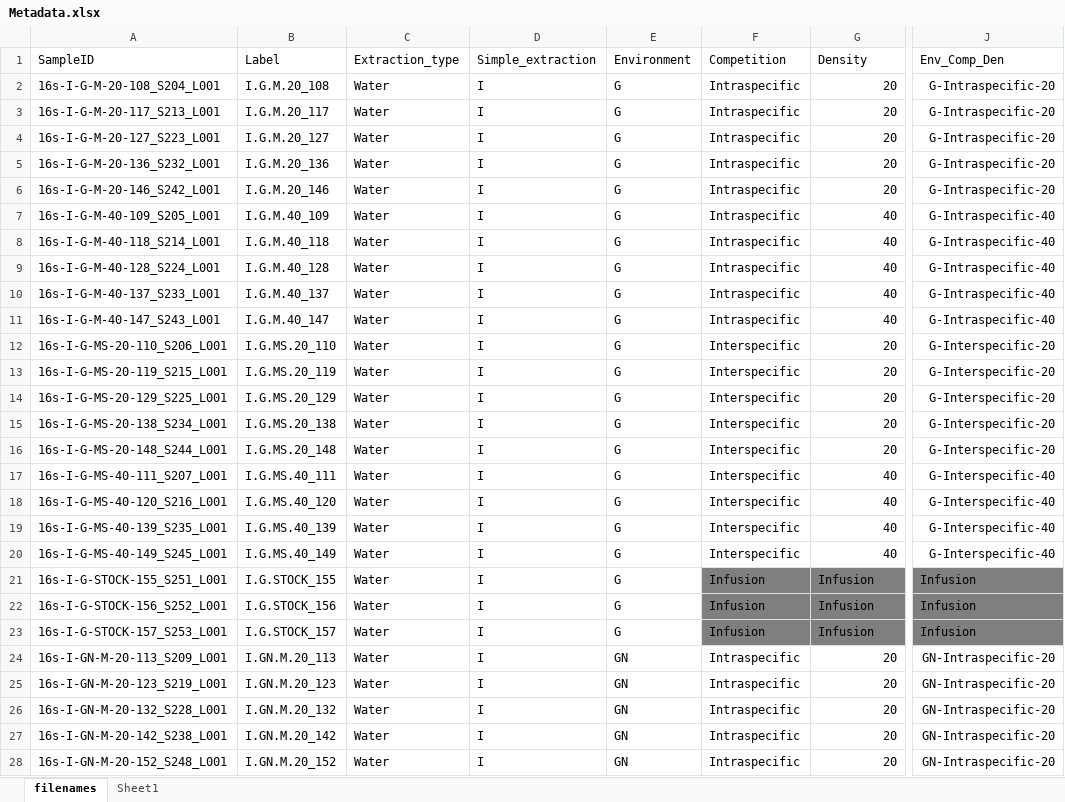
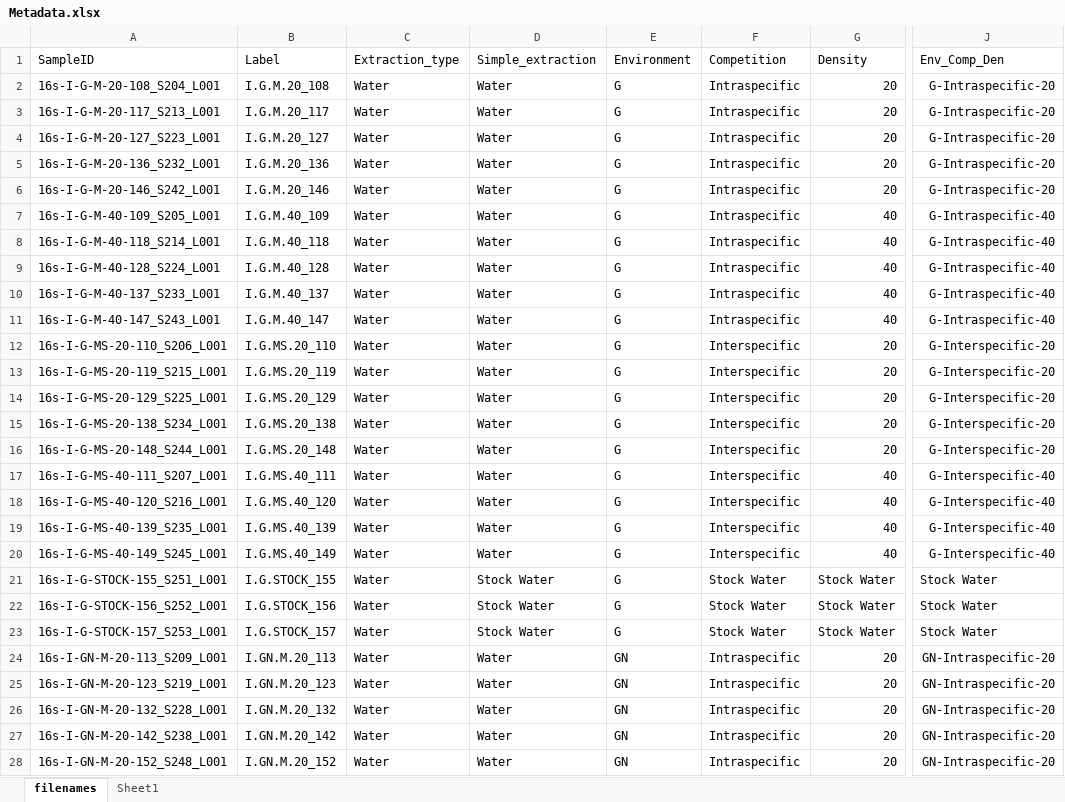
Before and after one commit to HPCBio/caceres-16S-mosquito-2022Sept, an Excel workbook: Metadata/Metadata.xlsx, sheet filenames, drawn as a sheet; only a part is shown, gaps mark what is left out; values as stored, in another font and other column widths than the file's, no borders; the diff covers the shown part only; the diff names each change by its address in the sheet, - before the commit and + after, or states it on an @@ line.

```diff
--- a/Metadata/Metadata.xlsx (sheet filenames)
+++ b/Metadata/Metadata.xlsx (sheet filenames)
-D2:D20 (Simple_extraction): I
+D2:D20 (Simple_extraction): Water
-D21:D23 (Simple_extraction): I
+D21:D23 (Simple_extraction): Stock Water
-F21:F23 (Competition): Infusion
+F21:F23 (Competition): Stock Water
-F21:G23 fill: #7F7F7F
+F21:G23 fill: none
-G21:G23 (Density): Infusion
+G21:G23 (Density): Stock Water
-J21:J23 (Env_Comp_Den): Infusion
+J21:J23 (Env_Comp_Den): Stock Water
-J21:J23 fill: #7F7F7F
+J21:J23 fill: none
-D24:D28 (Simple_extraction): I
+D24:D28 (Simple_extraction): Water
```
Also changed, not shown: 123 edited cells and cell formats elsewhere in this sheet, 14 other files.
